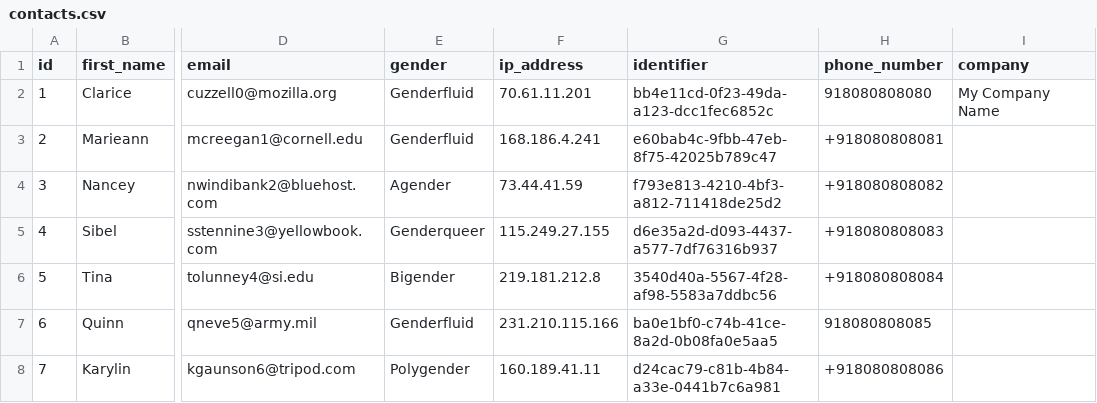
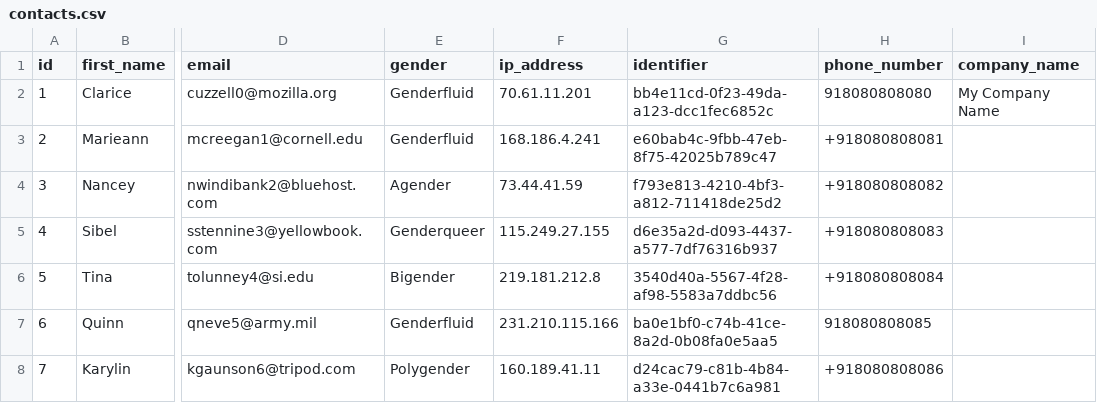
Before and after one commit to rodrigomg59/alarion-chat, a CSV file: spec/assets/contacts.csv, drawn as a sheet; only a part is shown, gaps mark what is left out; the diff names each change by its address in the sheet, - before the commit and + after, or states it on an @@ line.

```diff
--- a/spec/assets/contacts.csv
+++ b/spec/assets/contacts.csv
-I1: company
+I1: company_name
```
Also changed, not shown: public/downloads/import-contacts-sample.csv, 16 other files.
